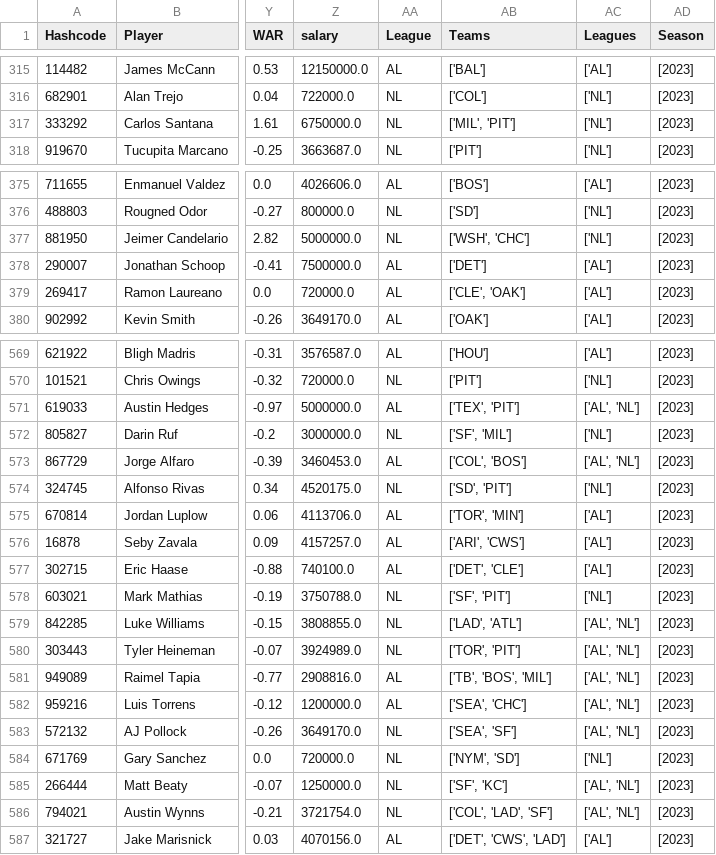
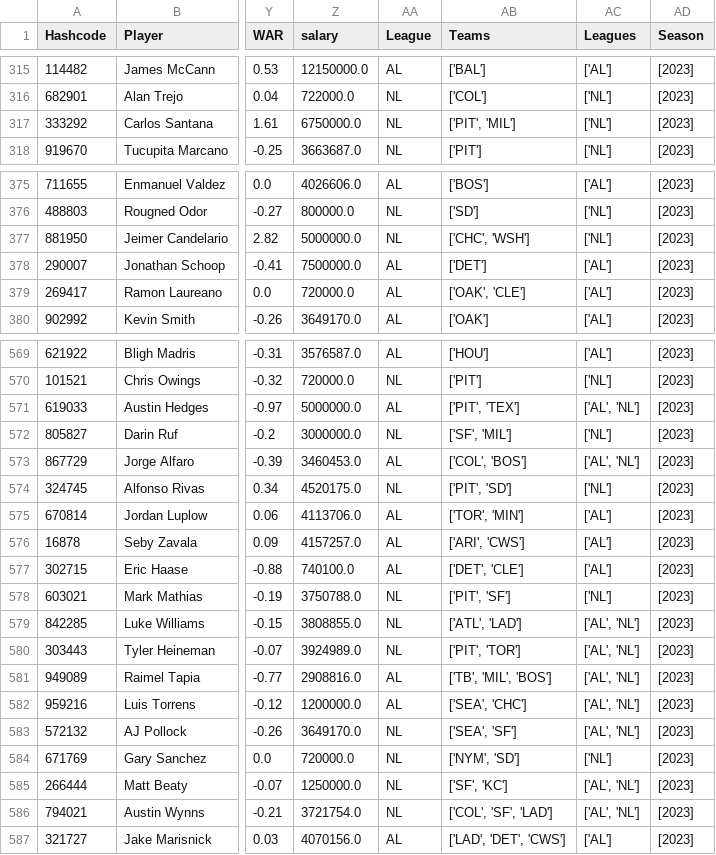
Before and after one commit to JimMaastricht5/baseballsim, a CSV file: 2023 stats-pp-Batting.csv, drawn as a sheet; only a part is shown, gaps mark what is left out; the diff covers the shown part only; the diff names each change by its address in the sheet, - before the commit and + after, or states it on an @@ line.

```diff
--- a/2023 stats-pp-Batting.csv
+++ b/2023 stats-pp-Batting.csv
-AB317 (Teams): ['MIL', 'PIT']
+AB317 (Teams): ['PIT', 'MIL']
-AB377 (Teams): ['WSH', 'CHC']
+AB377 (Teams): ['CHC', 'WSH']
-AB379 (Teams): ['CLE', 'OAK']
+AB379 (Teams): ['OAK', 'CLE']
-AB571 (Teams): ['TEX', 'PIT']
+AB571 (Teams): ['PIT', 'TEX']
-AB574 (Teams): ['SD', 'PIT']
+AB574 (Teams): ['PIT', 'SD']
-AB578 (Teams): ['SF', 'PIT']
+AB578 (Teams): ['PIT', 'SF']
-AB579 (Teams): ['LAD', 'ATL']
+AB579 (Teams): ['ATL', 'LAD']
-AB580 (Teams): ['TOR', 'PIT']
+AB580 (Teams): ['PIT', 'TOR']
-AB581 (Teams): ['TB', 'BOS', 'MIL']
+AB581 (Teams): ['TB', 'MIL', 'BOS']
-AB586 (Teams): ['COL', 'LAD', 'SF']
+AB586 (Teams): ['COL', 'SF', 'LAD']
-AB587 (Teams): ['DET', 'CWS', 'LAD']
+AB587 (Teams): ['LAD', 'DET', 'CWS']
```
Also changed, not shown: 15 edited cells elsewhere in this file, 2023 stats-pp-Pitching.csv, 2024 New-Season-stats-pp-Batting.csv, 4 other files.
